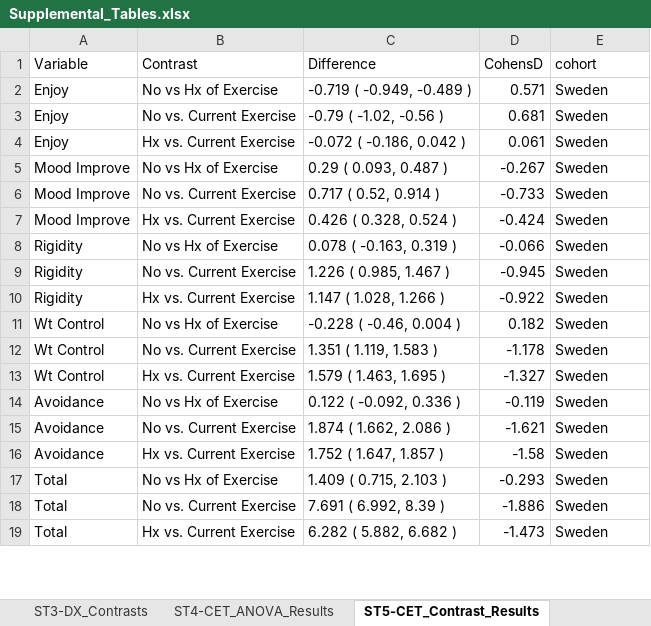
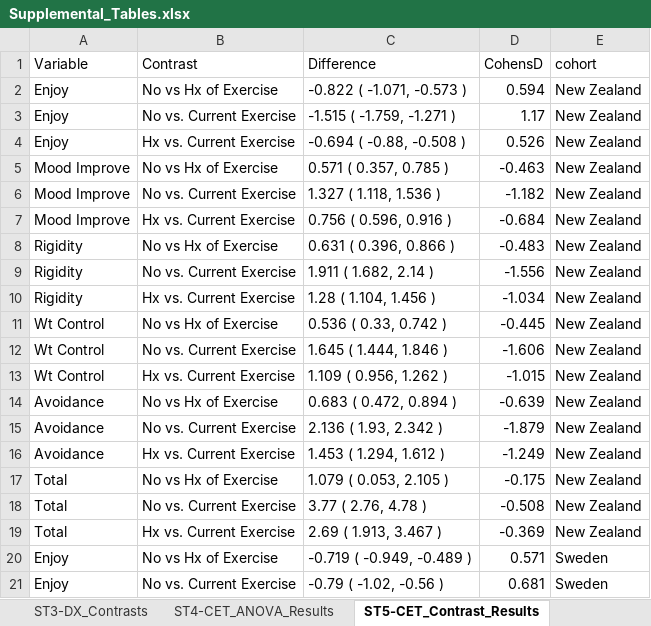
Before and after one commit to kschaumb/EDGI_Exercise_Validation, an Excel workbook: validation_paper/Supplemental_Tables.xlsx, sheet ST5-CET_Contrast_Results, drawn as a sheet; only a part is shown; the shorter side is filled out with more unchanged rows; values as stored, in another font and other column widths than the file's, no borders; the diff covers the shown part only; the diff names each change by its address in the sheet, - before the commit and + after, or states it on an @@ line.

```diff
--- a/validation_paper/Supplemental_Tables.xlsx (sheet ST5-CET_Contrast_Results)
+++ b/validation_paper/Supplemental_Tables.xlsx (sheet ST5-CET_Contrast_Results)
+row 2: Enjoy | No vs Hx of Exercise | -0.822 ( -1.071, -0.573 ) | 0.594 | New Zealand
+row 3: Enjoy | No vs. Current Exercise | -1.515 ( -1.759, -1.271 ) | 1.17 | New Zealand
+row 4: Enjoy | Hx vs. Current Exercise | -0.694 ( -0.88, -0.508 ) | 0.526 | New Zealand
+row 5: Mood Improve | No vs Hx of Exercise | 0.571 ( 0.357, 0.785 ) | -0.463 | New Zealand
+row 6: Mood Improve | No vs. Current Exercise | 1.327 ( 1.118, 1.536 ) | -1.182 | New Zealand
+row 7: Mood Improve | Hx vs. Current Exercise | 0.756 ( 0.596, 0.916 ) | -0.684 | New Zealand
+row 8: Rigidity | No vs Hx of Exercise | 0.631 ( 0.396, 0.866 ) | -0.483 | New Zealand
+row 9: Rigidity | No vs. Current Exercise | 1.911 ( 1.682, 2.14 ) | -1.556 | New Zealand
+row 10: Rigidity | Hx vs. Current Exercise | 1.28 ( 1.104, 1.456 ) | -1.034 | New Zealand
+row 11: Wt Control | No vs Hx of Exercise | 0.536 ( 0.33, 0.742 ) | -0.445 | New Zealand
+row 12: Wt Control | No vs. Current Exercise | 1.645 ( 1.444, 1.846 ) | -1.606 | New Zealand
+row 13: Wt Control | Hx vs. Current Exercise | 1.109 ( 0.956, 1.262 ) | -1.015 | New Zealand
+row 14: Avoidance | No vs Hx of Exercise | 0.683 ( 0.472, 0.894 ) | -0.639 | New Zealand
+row 15: Avoidance | No vs. Current Exercise | 2.136 ( 1.93, 2.342 ) | -1.879 | New Zealand
+row 16: Avoidance | Hx vs. Current Exercise | 1.453 ( 1.294, 1.612 ) | -1.249 | New Zealand
+row 17: Total | No vs Hx of Exercise | 1.079 ( 0.053, 2.105 ) | -0.175 | New Zealand
+row 18: Total | No vs. Current Exercise | 3.77 ( 2.76, 4.78 ) | -0.508 | New Zealand
+row 19: Total | Hx vs. Current Exercise | 2.69 ( 1.913, 3.467 ) | -0.369 | New Zealand
```
Also changed, not shown: 36 edited cells elsewhere in this sheet, sheet ST7-OCI_T-Test_Results, sheet ST8-MPS_T-Test_Results, sheet ST3-DX_Contrasts, sheet ST4-CET_ANOVA_Results, sheet ST6-EDEQ_ZIN_Model, sheet ST1-Sample_Descriptives, 1 more sheet, scoring/USA_Scoring/EDGI_exercise_scoresheet.xlsx, 45 other files.
